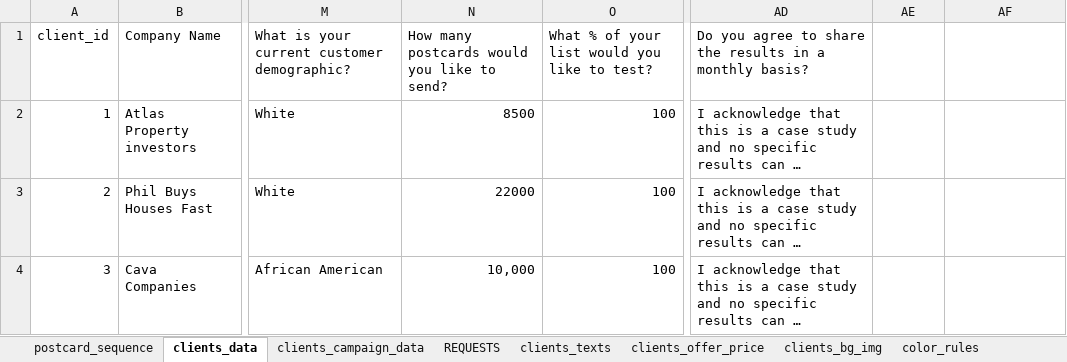
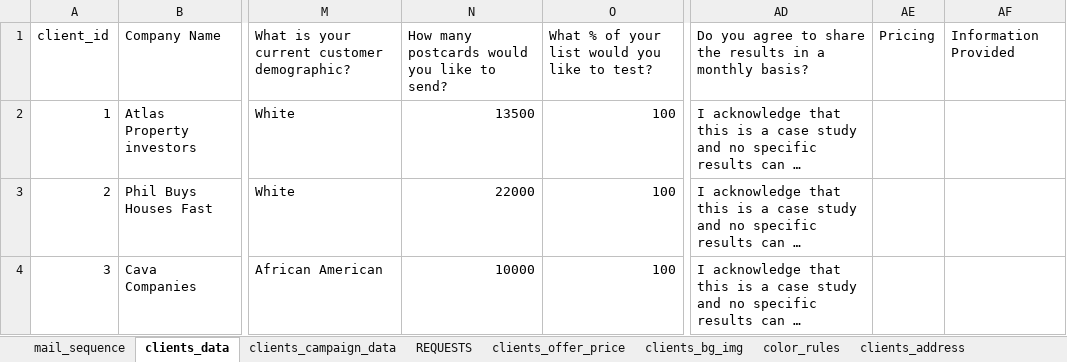
Before and after one commit to ignacioaraya1995/direct_mail_V2, an Excel workbook: input/template_data.xlsx, sheet clients_data, drawn as a sheet; only a part is shown, gaps mark what is left out; long unchanged cells end in …; values as stored, in another font and other column widths than the file's, no cell formats; charts and pictures and table styles not drawn; the diff covers the shown part only; the diff names each change by its address in the sheet, - before the commit and + after, or states it on an @@ line.

```diff
--- a/input/template_data.xlsx (sheet clients_data)
+++ b/input/template_data.xlsx (sheet clients_data)
-sheet tab: postcard_sequence
+sheet tab: mail_sequence
-AE1: (empty)
+AE1: Pricing
-AF1: (empty)
+AF1: Information Provided
-N2: 8500
+N2: 13500
-N4: 10,000
+N4: 10000
```
Also changed, not shown: 2 added rows and 3 edited cells elsewhere in this sheet, sheet clients_bg_img, sheet clients_texts, sheet color_rules, sheet clients_logos, sheet clients_campaign_data, sheet clients_address, 3 more sheets, other sheet tabs, cell formats, hidden cells, 5 other files.
